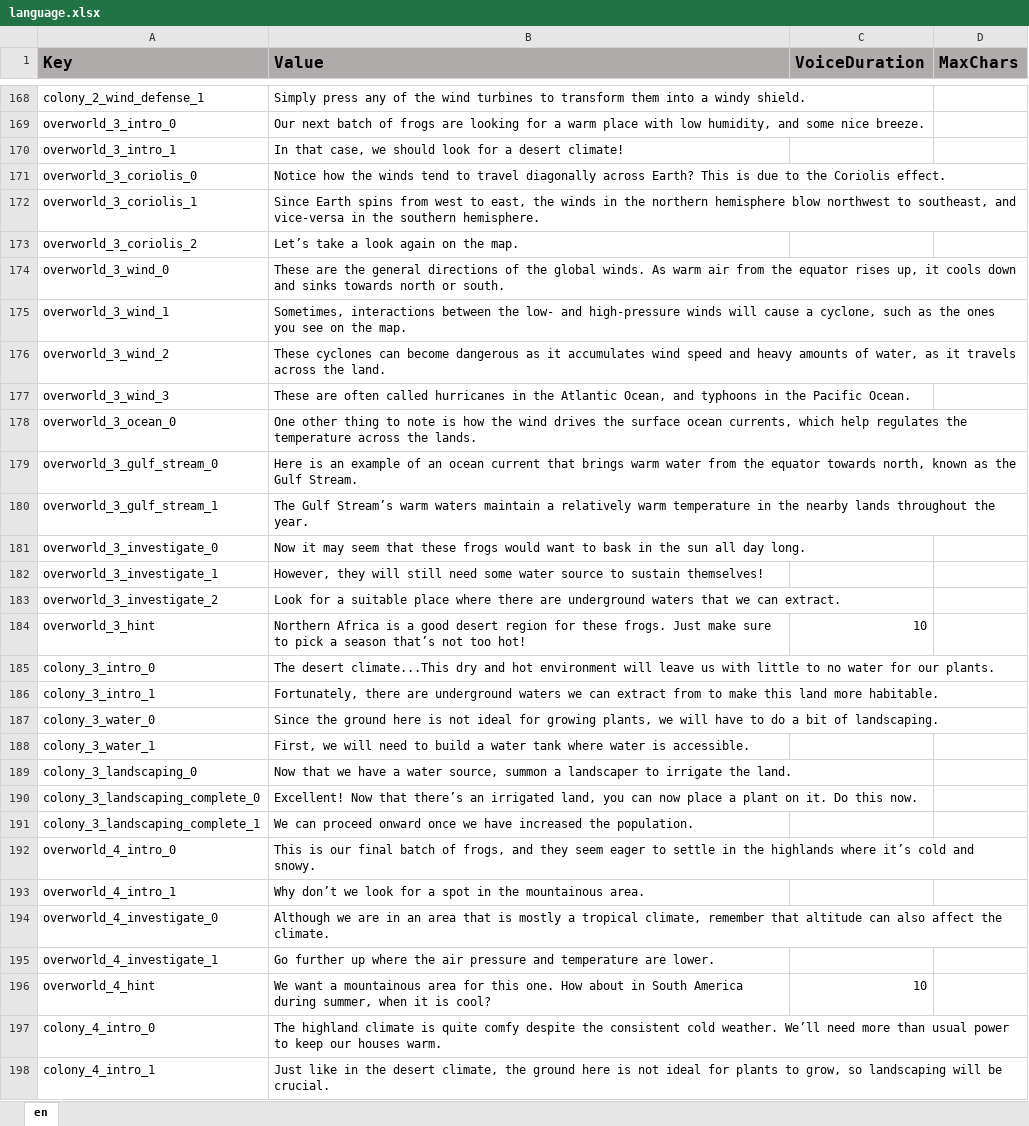
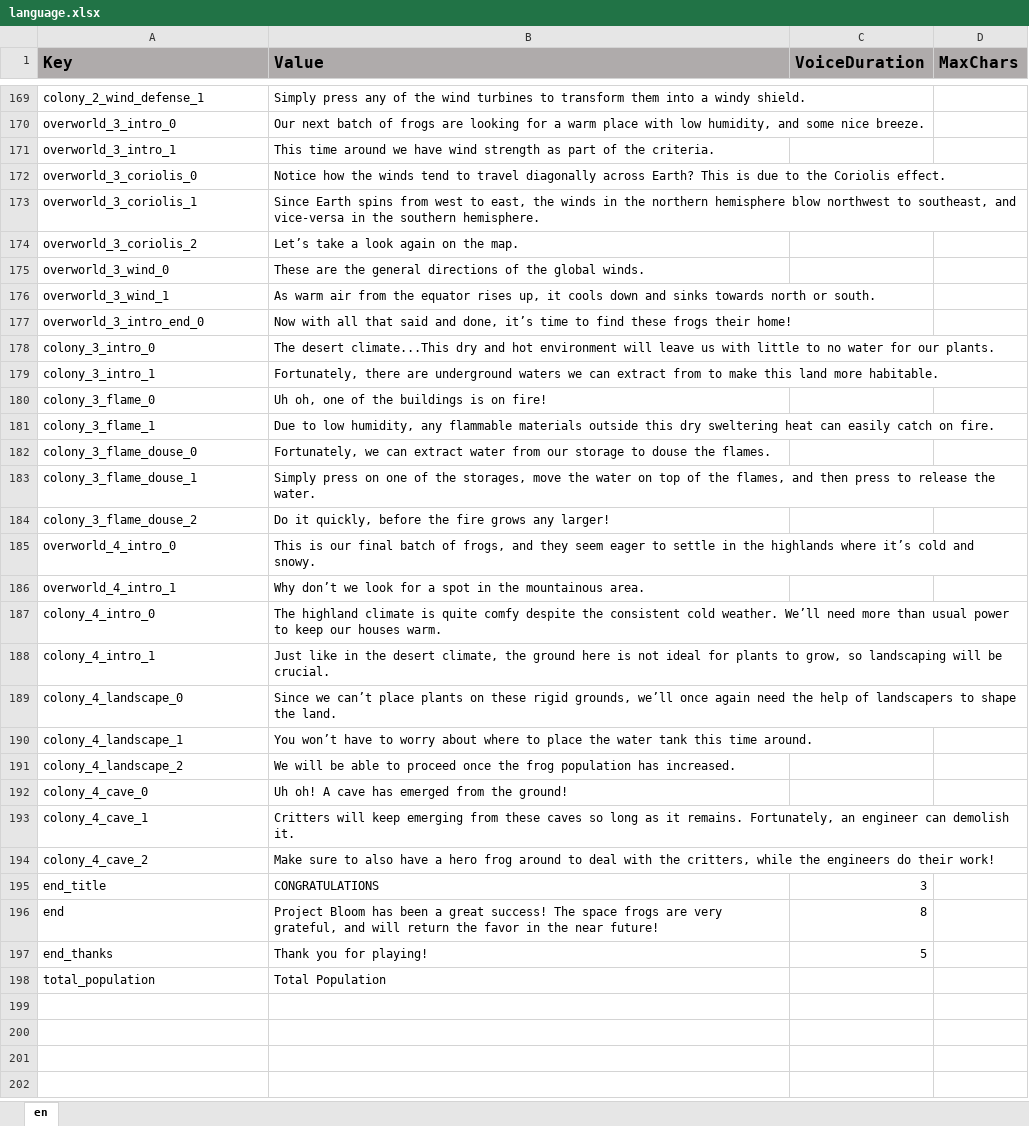
Before and after one commit to ddionisio/LL_ESS2D1, an Excel workbook: Language/language.xlsx, sheet en, drawn as a sheet; only a part is shown, gaps mark what is left out; the shorter side is filled out with more unchanged rows; values as stored, in another font and other column widths than the file's, no borders; removed rows and columns are numbered as before the commit, all else as after; the diff covers the shown part only; the diff names each change by its address in the sheet, - before the commit and + after, or states it on an @@ line.

Commit message:
overworld 3 and colony 3 lesson stuff revised

```diff
--- a/Language/language.xlsx (sheet en)
+++ b/Language/language.xlsx (sheet en)
-B171 (Value): In that case, we should look for a desert climate!
+B171 (Value): This time around we have wind strength as part of the criteria.
-B175 (Value): …global winds. As warm air from the equator rises up, it cools down and sinks towards north or south.
+B175 (Value): …global winds.
-B176 (Value): Sometimes, interactions between the low- and high-pressure winds will cause a cyclone, such as the ones you see on the map.
+B176 (Value): As warm air from the equator rises up, it cools down and sinks towards north or south.
-row 176: overworld_3_wind_2 | These cyclones can become dangerous as it accumulates wind speed and heavy amounts of water, as it travels across the land.
-row 177: overworld_3_wind_3 | These are often called hurricanes in the Atlantic Ocean, and typhoons in the Pacific Ocean.
-row 178: overworld_3_ocean_0 | One other thing to note is how the wind drives the surface ocean currents, which help regulates the temperature across the lands.
-row 179: overworld_3_gulf_stream_0 | Here is an example of an ocean current that brings warm water from the equator towards north, known as the Gulf Stream.
-row 180: overworld_3_gulf_stream_1 | The Gulf Stream’s warm waters maintain a relatively warm temperature in the nearby lands throughout the year.
-row 181: overworld_3_investigate_0 | Now it may seem that these frogs would want to bask in the sun all day long.
-row 182: overworld_3_investigate_1 | However, they will still need some water source to sustain themselves!
-row 183: overworld_3_investigate_2 | Look for a suitable place where there are underground waters that we can extract.
-row 184: overworld_3_hint | Northern Africa is a good desert region for these frogs. Just make sure to pick a season that’s not too hot! | 10
+row 177: overworld_3_intro_end_0 | Now with all that said and done, it’s time to find these frogs their home!
-row 187: colony_3_water_0 | Since the ground here is not ideal for growing plants, we will have to do a bit of landscaping.
-row 188: colony_3_water_1 | First, we will need to build a water tank where water is accessible.
-row 189: colony_3_landscaping_0 | Now that we have a water source, summon a landscaper to irrigate the land.
-row 190: colony_3_landscaping_complete_0 | Excellent! Now that there’s an irrigated land, you can now place a plant on it. Do this now.
-row 191: colony_3_landscaping_complete_1 | We can proceed onward once we have increased the population.
+row 180: colony_3_flame_0 | Uh oh, one of the buildings is on fire!
+row 181: colony_3_flame_1 | Due to low humidity, any flammable materials outside this dry sweltering heat can easily catch on fire.
+row 182: colony_3_flame_douse_0 | Fortunately, we can extract water from our storage to douse the flames.
+row 183: colony_3_flame_douse_1 | Simply press on one of the storages, move the water on top of the flames, and then press to release the water.
+row 184: colony_3_flame_douse_2 | Do it quickly, before the fire grows any larger!
-row 194: overworld_4_investigate_0 | Although we are in an area that is mostly a tropical climate, remember that altitude can also affect the climate.
-row 195: overworld_4_investigate_1 | Go further up where the air pressure and temperature are lower.
-row 196: overworld_4_hint | We want a mountainous area for this one. How about in South America during summer, when it is cool? | 10
```
Also changed, not shown: 1 added row elsewhere in this sheet, 11 other files.
